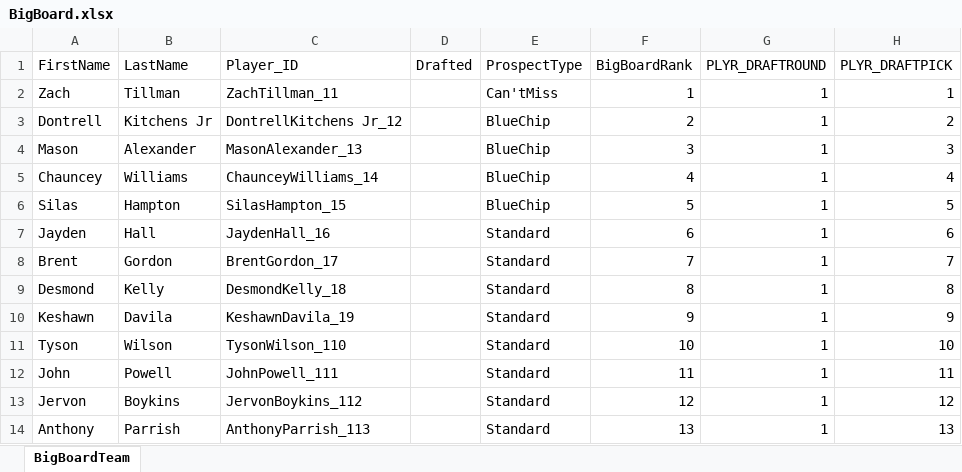
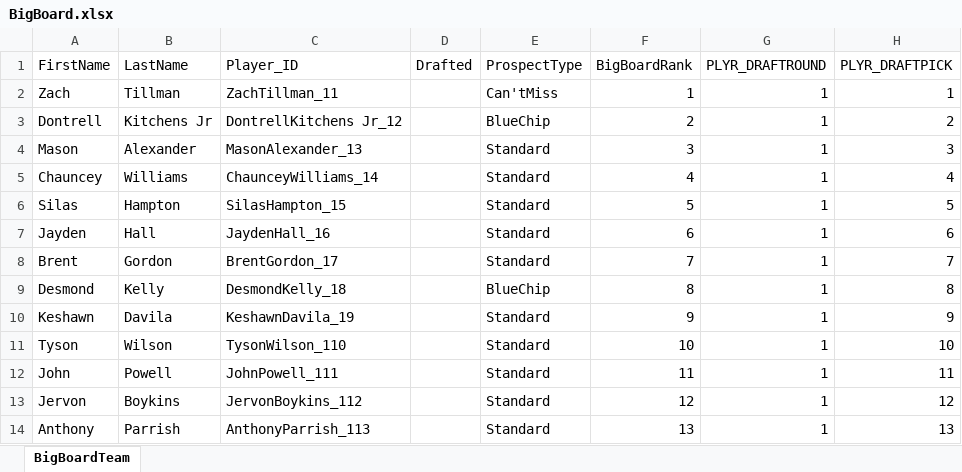
Before and after one commit to ethpec/MaddenDraftTool, an Excel workbook: Files/TestFiles/BigBoard.xlsx, sheet BigBoardTeam, drawn as a sheet; only a part is shown; values as stored, in another font and other column widths than the file's, no borders; the diff names each change by its address in the sheet, - before the commit and + after, or states it on an @@ line.

```diff
--- a/Files/TestFiles/BigBoard.xlsx (sheet BigBoardTeam)
+++ b/Files/TestFiles/BigBoard.xlsx (sheet BigBoardTeam)
-E4:E6 (ProspectType): BlueChip
+E4:E6 (ProspectType): Standard
-E9 (ProspectType): Standard
+E9 (ProspectType): BlueChip
```
Also changed, not shown: Files/TestFiles/DraftPickValue.xlsx, Files/TestFiles/PositionNeeds.xlsx, 2 other files.
